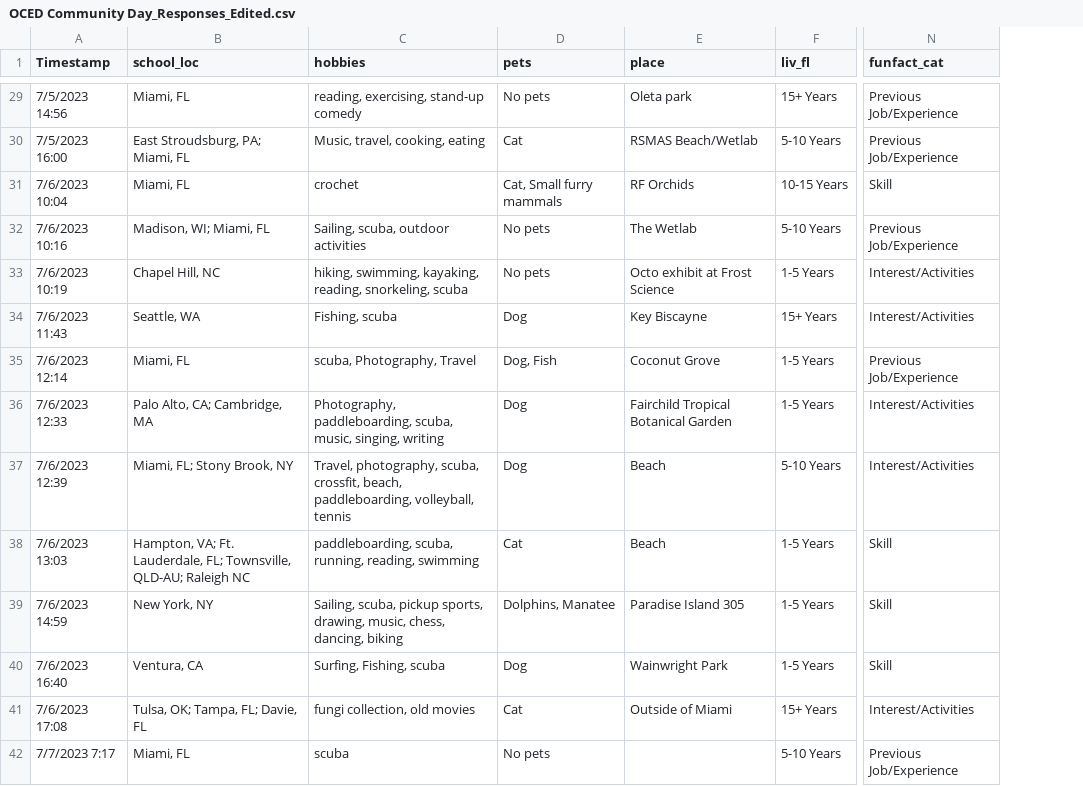
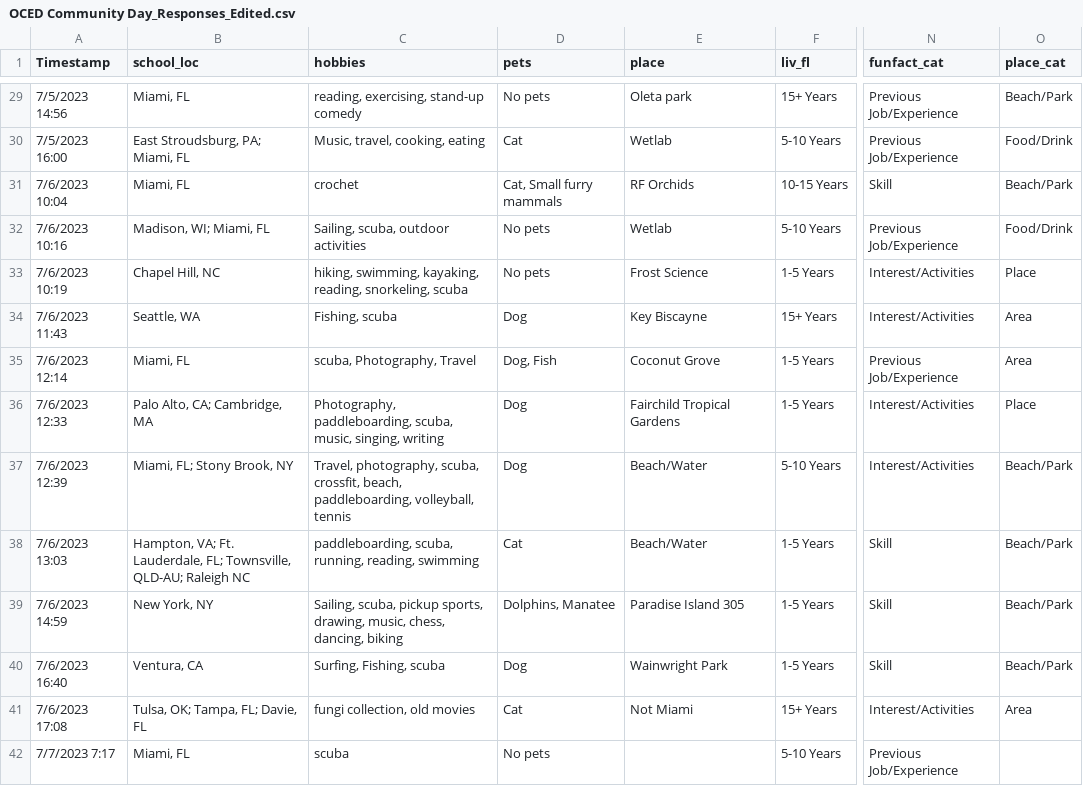
Before and after one commit to BrittanyTroast-NOAA/OCEDComDay, a CSV file: OCED Community Day_Responses_Edited.csv, drawn as a sheet; only a part is shown, gaps mark what is left out; the diff covers the shown part only; the diff names each change by its address in the sheet, - before the commit and + after, or states it on an @@ line.

Commit message:
Added miami places and tweaks

```diff
--- a/OCED Community Day_Responses_Edited.csv
+++ b/OCED Community Day_Responses_Edited.csv
+column O (place_cat), rows 29-41: Beach/Park | Food/Drink | Beach/Park | Food/Drink | Place | Area | Area | Place | Beach/Park | Beach/Park | Beach/Park | Beach/Park | Area
-E30 (place): RSMAS Beach/Wetlab
+E30 (place): Wetlab
-E32 (place): The Wetlab
+E32 (place): Wetlab
-E33 (place): Octo exhibit at Frost Science
+E33 (place): Frost Science
-E36 (place): Fairchild Tropical Botanical Garden
+E36 (place): Fairchild Tropical Gardens
-E37:E38 (place): Beach
+E37:E38 (place): Beach/Water
-E41 (place): Outside of Miami
+E41 (place): Not Miami
```
Also changed, not shown: 14 edited cells elsewhere in this file, 2 other files.
